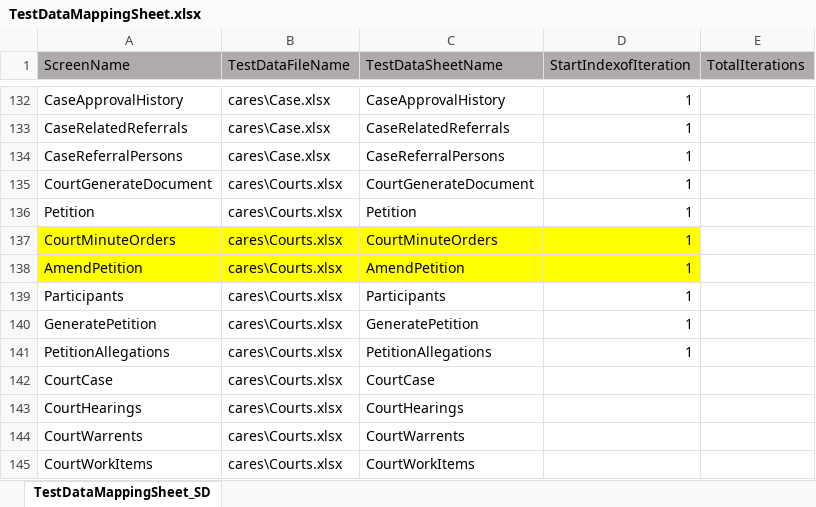
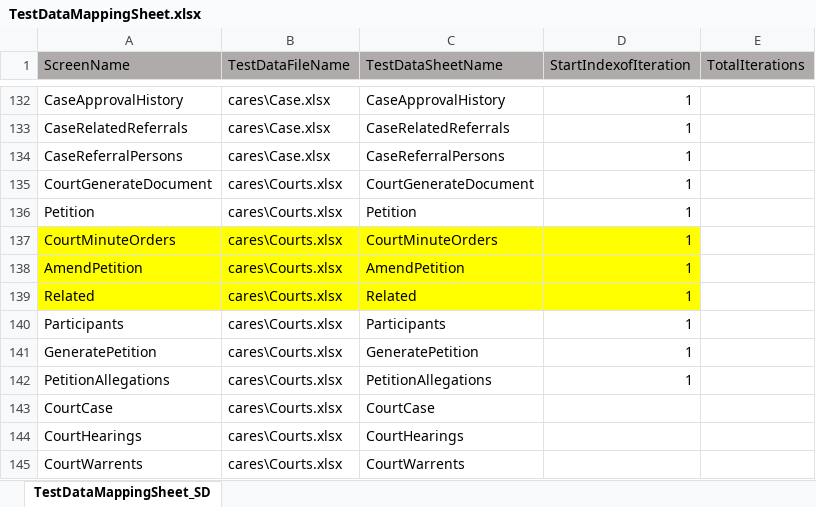
Before and after one commit to Devendra007-star/TestData, an Excel workbook: TestDataMappingSheet.xlsx, sheet TestDataMappingSheet_SD, drawn as a sheet; only a part is shown, gaps mark what is left out; the shorter side is filled out with more unchanged rows; values as stored, in another font and other column widths than the file's, no borders; the diff names each change by its address in the sheet, - before the commit and + after, or states it on an @@ line.

```diff
--- a/TestDataMappingSheet.xlsx (sheet TestDataMappingSheet_SD)
+++ b/TestDataMappingSheet.xlsx (sheet TestDataMappingSheet_SD)
+row 139: Related | cares\Courts.xlsx | Related | 1
```
Also changed, not shown: Common.xlsx, Folio.xlsx, 2 other files.
